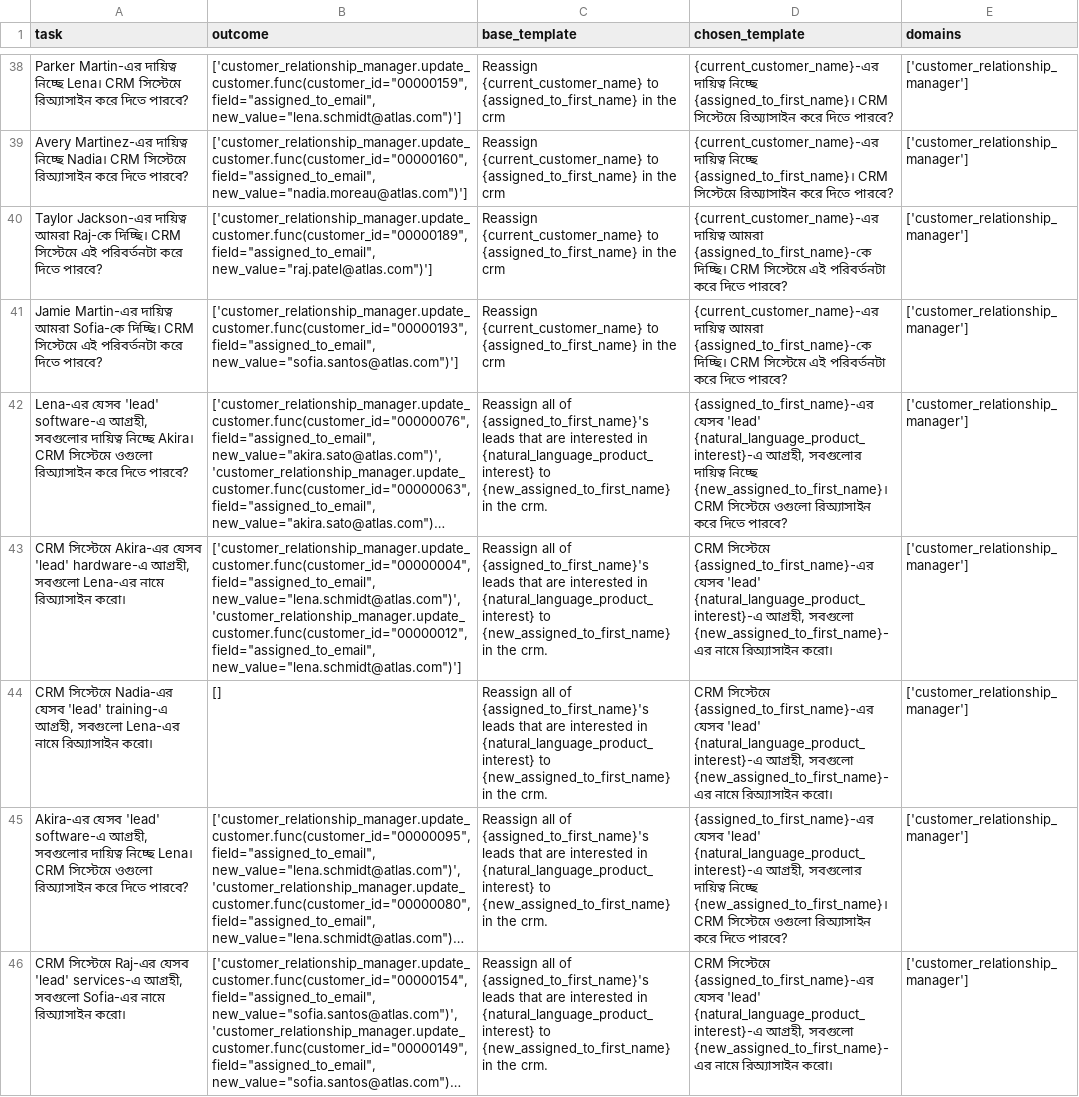
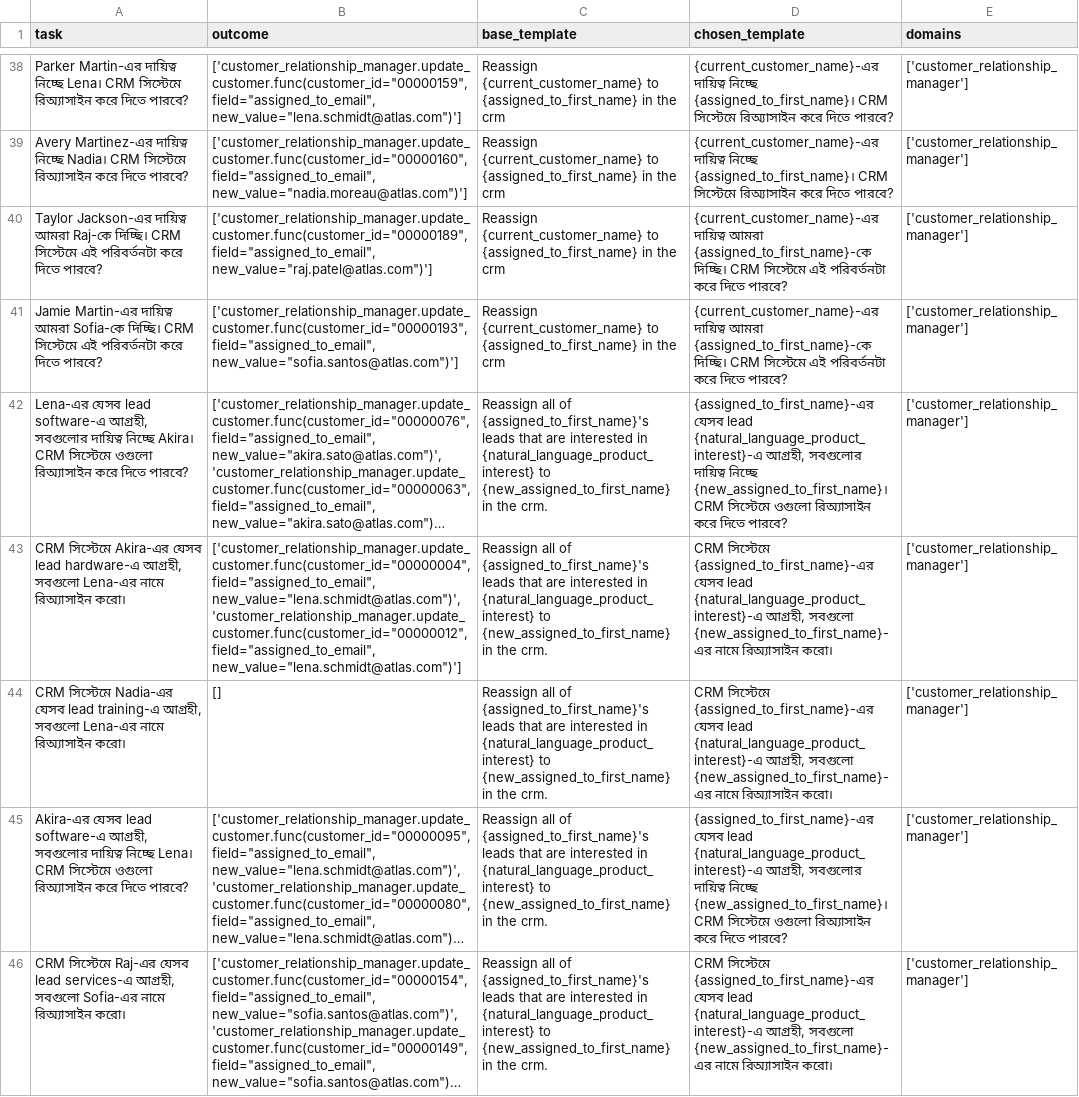
Before and after one commit to UmmeKulsumTumpa/WorkBench-bangla, a CSV file: data_bn/customer_relationship_manager_bn_tasks_and_outcomes.csv, drawn as a sheet; only a part is shown, gaps mark what is left out; long unchanged cells end in …; the diff covers the shown part only; the diff names each change by its address in the sheet, - before the commit and + after, or states it on an @@ line.

```diff
--- a/data_bn/customer_relationship_manager_bn_tasks_and_outcomes.csv
+++ b/data_bn/customer_relationship_manager_bn_tasks_and_outcomes.csv
-A42 (task): Lena-এর যেসব 'lead' software-এ আগ্রহী,…
+A42 (task): Lena-এর যেসব lead software-এ আগ্রহী,…
-D42 (chosen_template): {assigned_to_first_name}-এর যেসব 'lead' {natural_language_product_interest}-এ আগ্রহী,…
+D42 (chosen_template): {assigned_to_first_name}-এর যেসব lead {natural_language_product_interest}-এ আগ্রহী,…
-A43 (task): …Akira-এর যেসব 'lead' hardware-এ আগ্রহী,…
+A43 (task): …Akira-এর যেসব lead hardware-এ আগ্রহী,…
-D43:D44 (chosen_template): …{assigned_to_first_name}-এর যেসব 'lead' {natural_language_product_interest}-এ আগ্রহী,…
+D43:D44 (chosen_template): …{assigned_to_first_name}-এর যেসব lead {natural_language_product_interest}-এ আগ্রহী,…
-A44 (task): …Nadia-এর যেসব 'lead' training-এ আগ্রহী,…
+A44 (task): …Nadia-এর যেসব lead training-এ আগ্রহী,…
-A45 (task): Akira-এর যেসব 'lead' software-এ আগ্রহী,…
+A45 (task): Akira-এর যেসব lead software-এ আগ্রহী,…
-D45 (chosen_template): {assigned_to_first_name}-এর যেসব 'lead' {natural_language_product_interest}-এ আগ্রহী,…
+D45 (chosen_template): {assigned_to_first_name}-এর যেসব lead {natural_language_product_interest}-এ আগ্রহী,…
-A46 (task): …Raj-এর যেসব 'lead' services-এ আগ্রহী,…
+A46 (task): …Raj-এর যেসব lead services-এ আগ্রহী,…
-D46 (chosen_template): …{assigned_to_first_name}-এর যেসব 'lead' {natural_language_product_interest}-এ আগ্রহী,…
+D46 (chosen_template): …{assigned_to_first_name}-এর যেসব lead {natural_language_product_interest}-এ আগ্রহী,…
```
Also changed, not shown: 90 edited cells elsewhere in this file, data_bn/analytics_bn_tasks_and_outcomes.csv, data_bn/calendar_bn_tasks_and_outcomes.csv, 9 other files.
